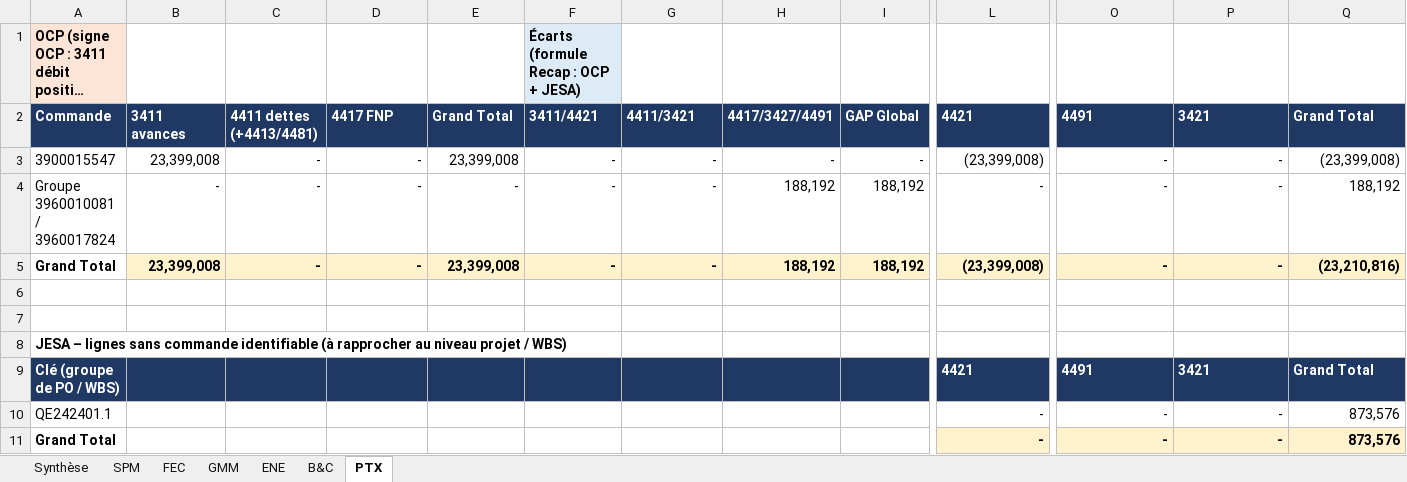
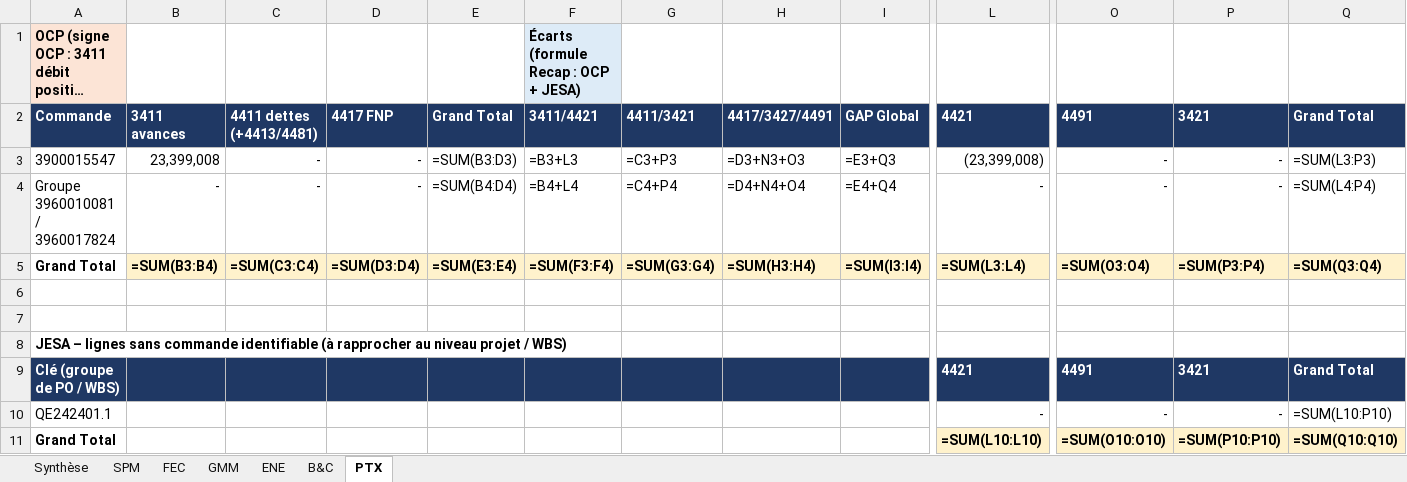
Before and after one commit to cherkaouihassan-art/Skills-Repo, an Excel workbook: OCP_SA_reconciliation_Sep2026/FR/Recap_corrige_par_BU_30-09-2026.xlsx, sheet PTX, drawn as a sheet; only a part is shown, gaps mark what is left out; long unchanged cells end in …; values as stored, in another font and other column widths than the file's, no borders; formulas without a stored value are shown as written; removed rows and columns are numbered as before the commit, all else as after; rows hold the shown columns only; the diff names each change by its address in the sheet, - before the commit and + after, or states it on an @@ line.

```diff
--- a/OCP_SA_reconciliation_Sep2026/FR/Recap_corrige_par_BU_30-09-2026.xlsx (sheet PTX)
+++ b/OCP_SA_reconciliation_Sep2026/FR/Recap_corrige_par_BU_30-09-2026.xlsx (sheet PTX)
-E3: 23,399,008
+E3: =SUM(B3:D3)
-F3: -
+F3: =B3+L3
-G3: -
+G3: =C3+P3
-H3: -
+H3: =D3+N3+O3
-I3: -
+I3: =E3+Q3
-Q3: (23,399,008)
+Q3: =SUM(L3:P3)
-E4: -
+E4: =SUM(B4:D4)
-F4: -
+F4: =B4+L4
-G4: -
+G4: =C4+P4
-H4: 188,192
+H4: =D4+N4+O4
-I4: 188,192
+I4: =E4+Q4
-Q4: 188,192
+Q4: =SUM(L4:P4)
-row 5: Grand Total | 23,399,008 | - | - | 23,399,008 | - | - | 188,192 | 188,192 | (23,399,008) | - | - | (23,210,816)
+row 5: Grand Total | =SUM(B3:B4) | =SUM(C3:C4) | =SUM(D3:D4) | =SUM(E3:E4) | =SUM(F3:F4) | =SUM(G3:G4) | =SUM(H3:H4) | =SUM(I3:I4) | =SUM(L3:L4) | =SUM(O3:O4) | =SUM(P3:P4) | =SUM(Q3:Q4)
-Q10: 873,576
+Q10: =SUM(L10:P10)
-row 11: Grand Total |  |  |  |  |  |  |  |  | - | - | - | 873,576
+row 11: Grand Total |  |  |  |  |  |  |  |  | =SUM(L10:L10) | =SUM(O10:O10) | =SUM(P10:P10) | =SUM(Q10:Q10)
```
Also changed, not shown: sheet SPM, sheet FEC, sheet GMM, sheet ENE, sheet B&C, sheet Synthèse.
